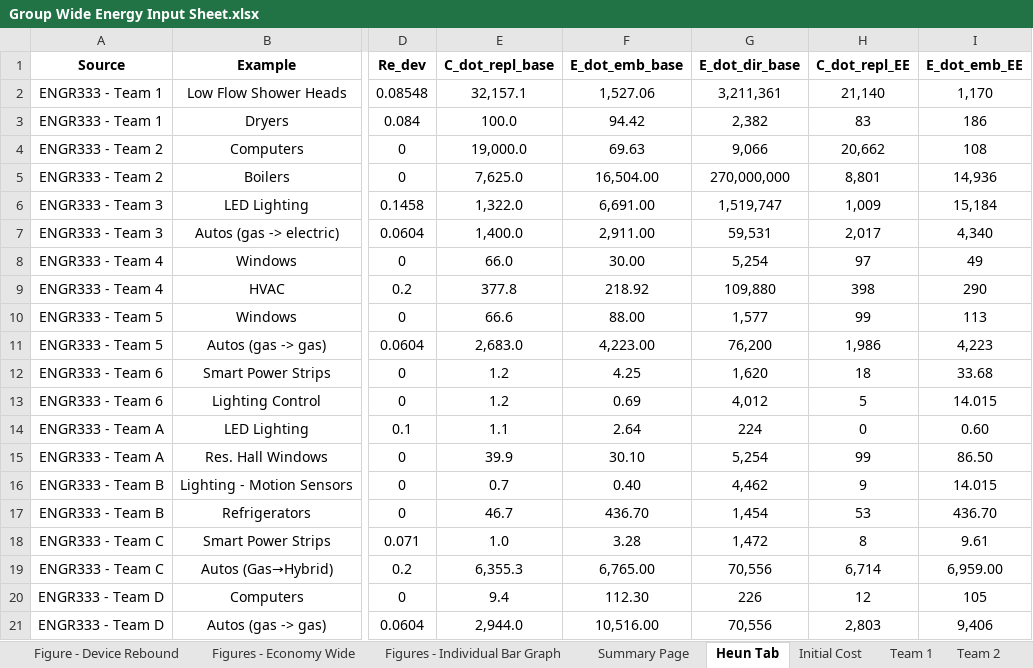
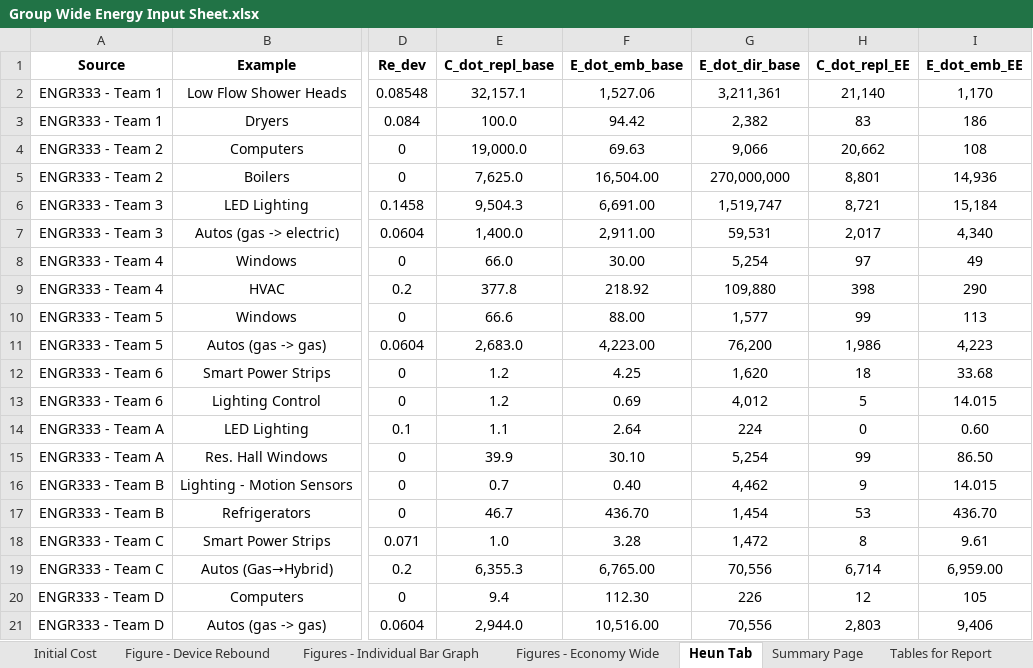
Before and after one commit to MatthewHeun/ReboundPaper2019, an Excel workbook: data/Group Wide Energy Input Sheet.xlsx, sheet Heun Tab, drawn as a sheet; only a part is shown, gaps mark what is left out; values as stored, in another font and other column widths than the file's, no borders; the diff names each change by its address in the sheet, - before the commit and + after, or states it on an @@ line.

```diff
--- a/data/Group Wide Energy Input Sheet.xlsx (sheet Heun Tab)
+++ b/data/Group Wide Energy Input Sheet.xlsx (sheet Heun Tab)
+sheet tab: Tables for Report
@@ sheet tab order changed: Initial Cost | Figure - Device Rebound | Figures - Individual Bar Graph | Figures - Economy Wide | Heun Tab | Summary Page | Tables for Report @@
-E6 (C_dot_repl_base): 1,322.0
+E6 (C_dot_repl_base): 9,504.3
-H6 (C_dot_repl_EE): 1,009
+H6 (C_dot_repl_EE): 8,721
```
Also changed, not shown: sheet Figures - Economy Wide, sheet Figures - Individual Bar Graph, sheet Summary Page, sheet Team 3, sheet Team 5, sheet Team B, 7 more sheets, other sheet tabs, formulas that keep their value, charts or pictures.
